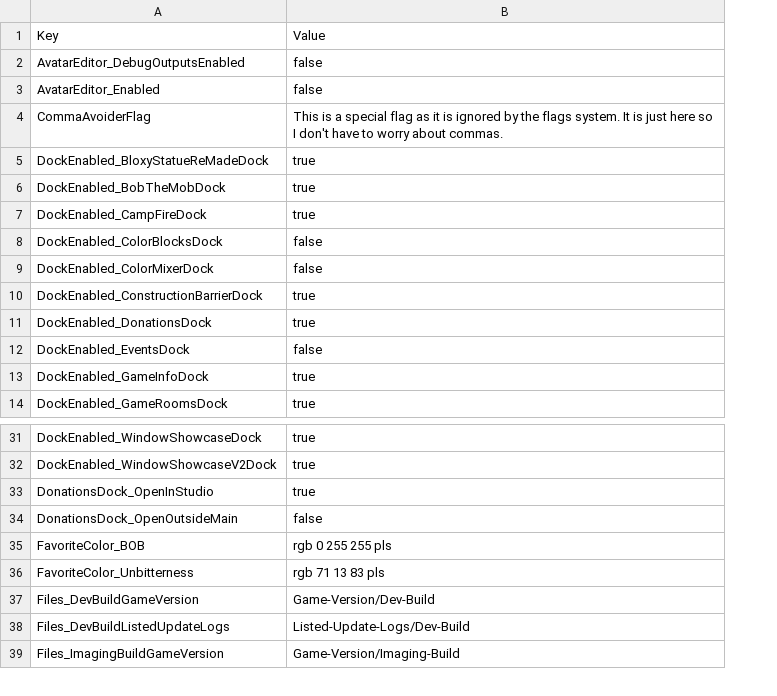
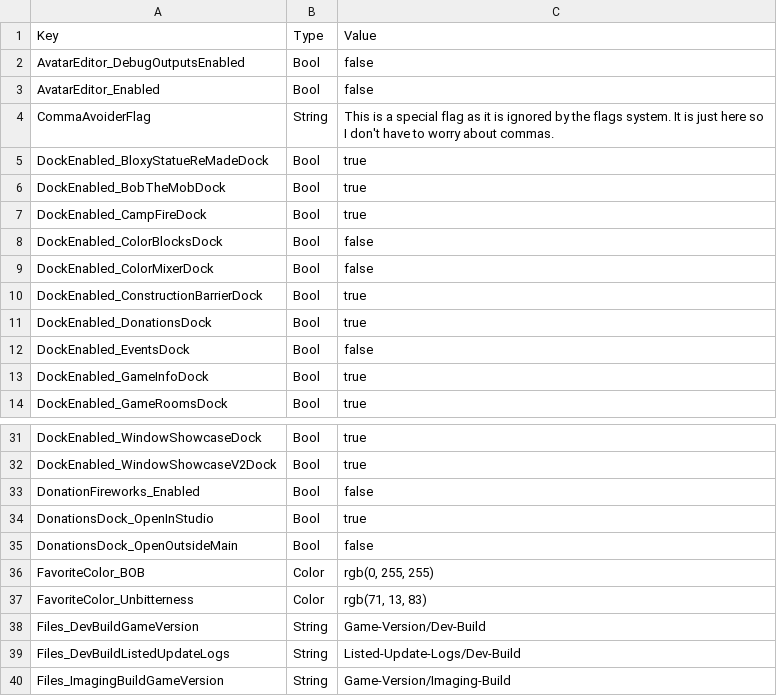
Before and after one commit to BOBDevStudio/RBAP-Flags, a CSV file: Main-Build.json.csv, drawn as a sheet; only a part is shown, gaps mark what is left out; addresses are those after the commit; the diff names each change by its address in the sheet, - before the commit and + after, or states it on an @@ line.

Commit message:
Added flag: DonationFireworks_Enabled

```diff
--- a/Main-Build.json.csv
+++ b/Main-Build.json.csv
+column B, rows 1-14: Type | Bool | Bool | String | Bool | Bool | Bool | Bool | Bool | Bool | Bool | Bool | Bool | Bool; rows 31-32: Bool | Bool; rows 34-40: Bool | Bool | Color | Color | String | String | String
+row 33: DonationFireworks_Enabled | Bool | false
-C36: rgb 0 255 255 pls
+C36: rgb(0, 255, 255)
-C37: rgb 71 13 83 pls
+C37: rgb(71, 13, 83)
```
Also changed, not shown: Dev-Build-Overwrite.json.csv, Flags-List.csv, 11 other files.
